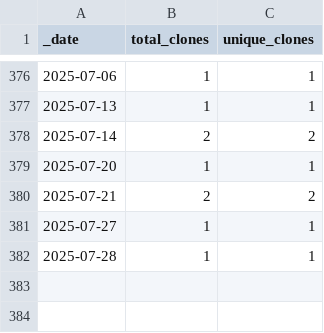
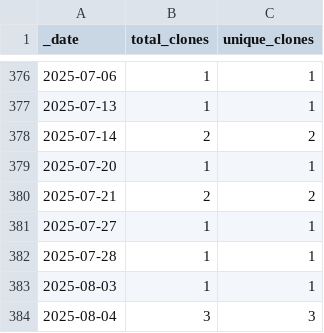
Before and after one commit to roberts-farm-of-ideas/12, a CSV file: traffic/clones.csv, drawn as a sheet; only a part is shown, gaps mark what is left out.

Commit message:
GitHub traffic

```diff
--- a/traffic/clones.csv
+++ b/traffic/clones.csv
@@ -382 +382,3 @@ _date,total_clones,unique_clones
 2025-07-28,1,1
+2025-08-03,1,1
+2025-08-04,3,3
```
Also changed, not shown: 1 other file.
